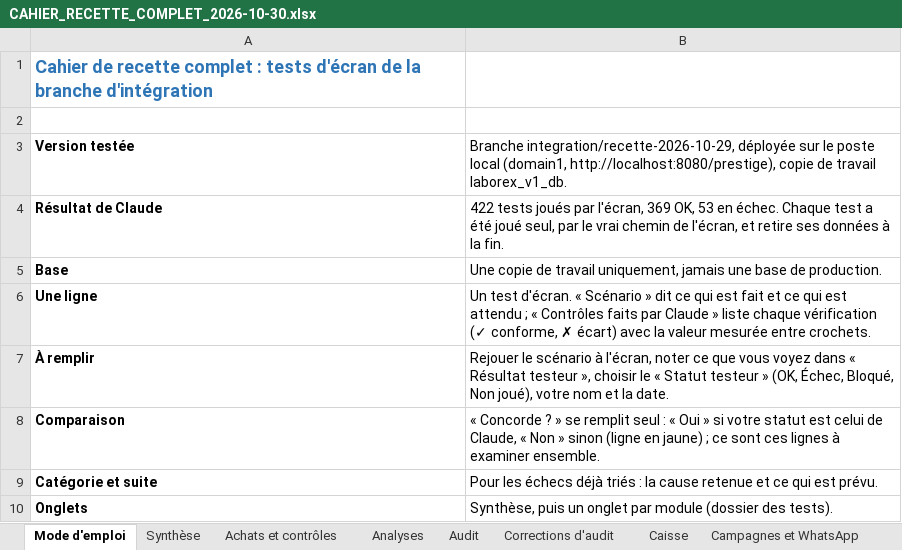
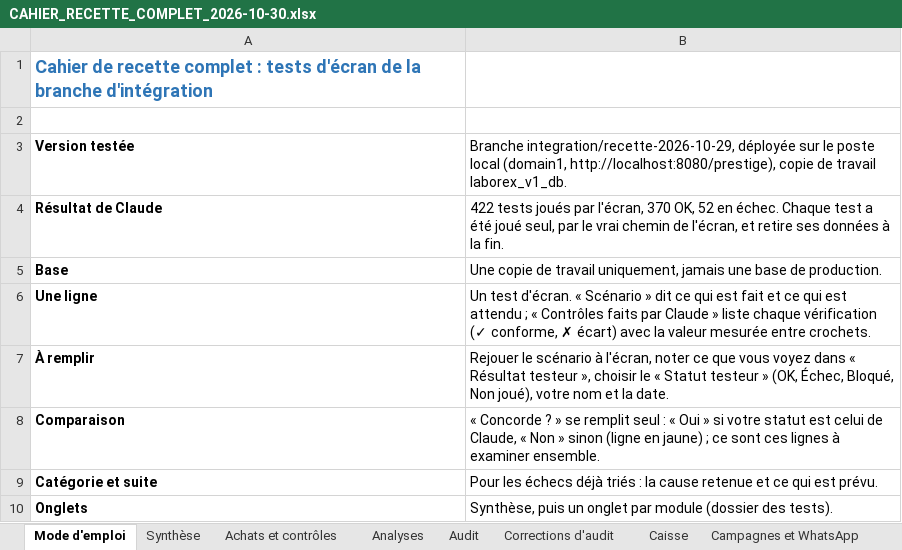
Before and after one commit to airm5500/prestige, an Excel workbook: docs/recette/CAHIER_RECETTE_COMPLET_2026-10-30.xlsx, sheet Mode d'emploi, drawn as a sheet; values as stored, in another font and other column widths than the file's, no borders; the diff names each change by its address in the sheet, - before the commit and + after, or states it on an @@ line.

```diff
--- a/docs/recette/CAHIER_RECETTE_COMPLET_2026-10-30.xlsx (sheet Mode d'emploi)
+++ b/docs/recette/CAHIER_RECETTE_COMPLET_2026-10-30.xlsx (sheet Mode d'emploi)
-B4: …par l'écran, 369 OK, 53 en échec.…
+B4: …par l'écran, 370 OK, 52 en échec.…
```
Also changed, not shown: sheet Journal, sheet Synthèse, sheet Retours des officines, docs/recette/RAPPORT_TESTS_ECRAN_2026-10-30.xlsx, 1 other file.
